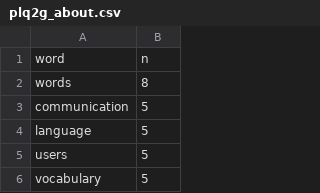
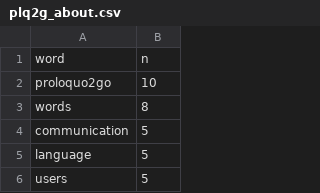
Before and after one commit to lilewok/INF722, a CSV file: data/Proloquo2go/plq2g_about.csv, drawn as a sheet; only a part is shown; the shorter side is filled out with more unchanged rows; the diff names each change by its address in the sheet, - before the commit and + after, or states it on an @@ line.

Commit message:
Added Frequency Matrix and Tested Scatted Plot
Added Frequency Chart Data and Started Scatter Plot.  Not 100% sure if the data is coming out correctly.

```diff
--- a/data/Proloquo2go/plq2g_about.csv
+++ b/data/Proloquo2go/plq2g_about.csv
+row 2: proloquo2go | 10
```
Also changed, not shown: data/Proloquo2go/plq2g_reviews.csv, 5 other files.
